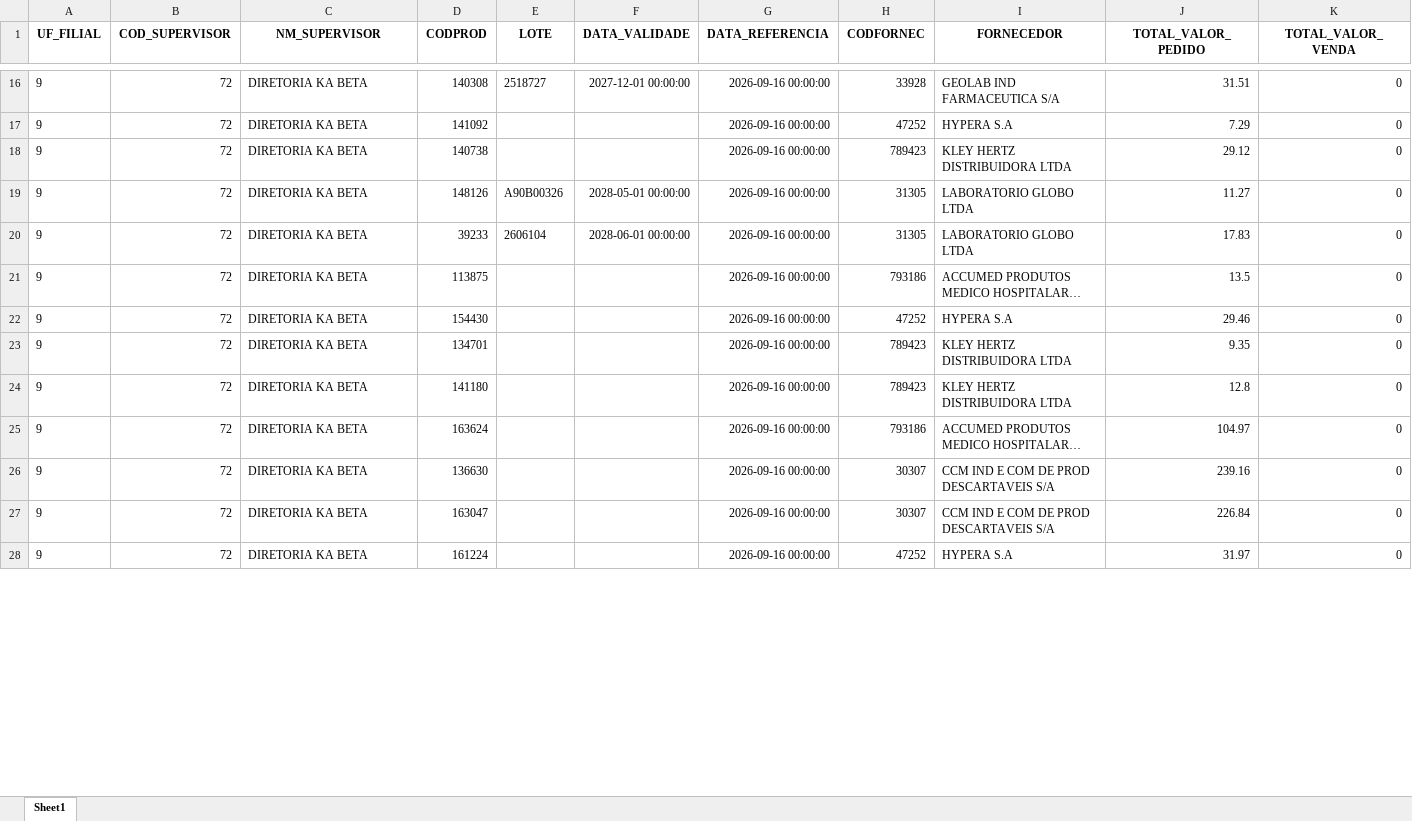
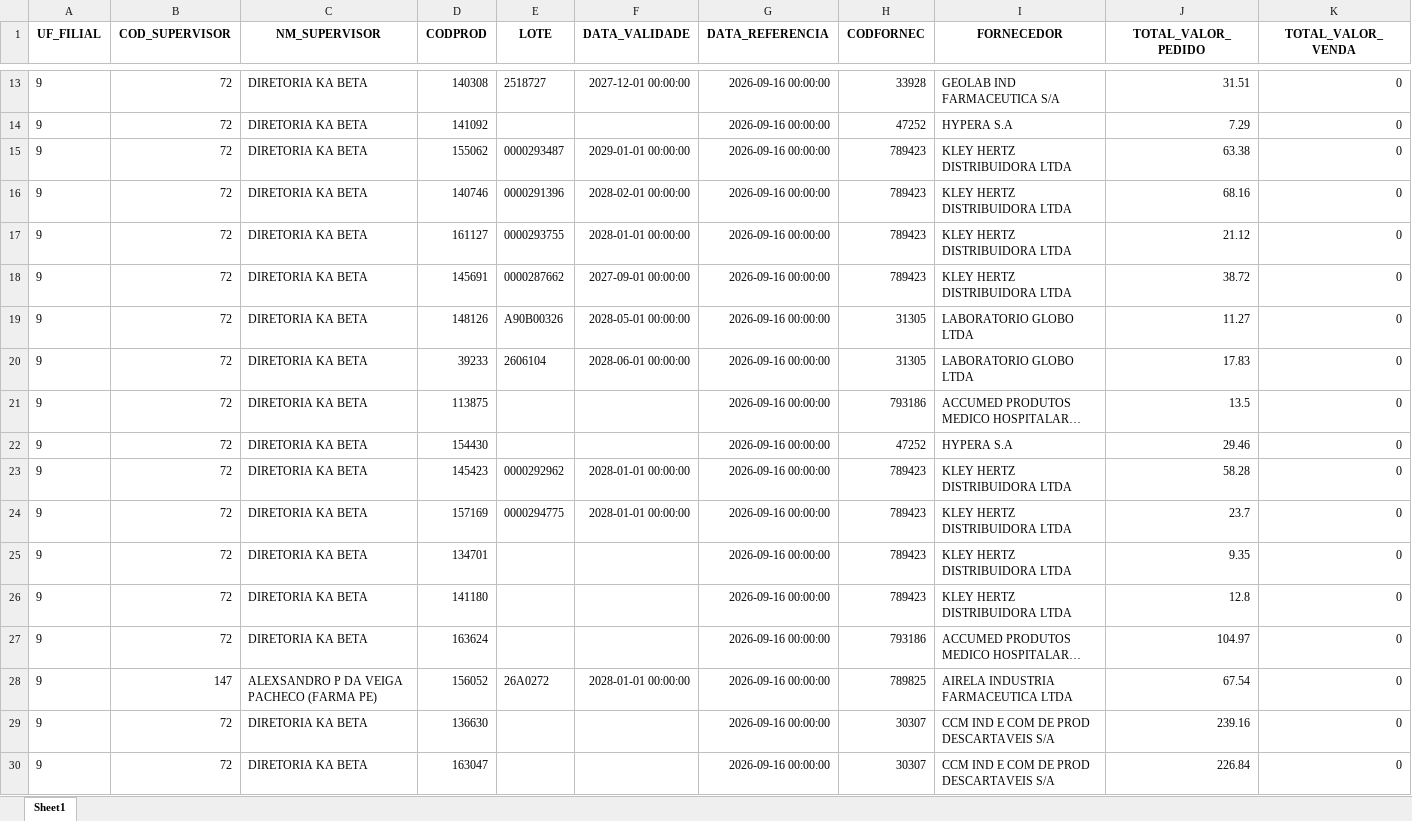
Before and after one commit to RoqueChristian/total_day, an Excel workbook: data/vadas.xlsx, sheet Sheet1, drawn as a sheet; only a part is shown, gaps mark what is left out; the shorter side is filled out with more unchanged rows; long unchanged cells end in …; values as stored, in another font and other column widths than the file's, no borders; addresses are those after the commit; the diff covers the shown part only; the diff names each change by its address in the sheet, - before the commit and + after, or states it on an @@ line.

Commit message:
chore(data): batch update intraday vendas - 11:15:02

```diff
--- a/data/vadas.xlsx (sheet Sheet1)
+++ b/data/vadas.xlsx (sheet Sheet1)
-D15 (CODPROD): 140738
+D15 (CODPROD): 155062
-E15 (LOTE): (empty)
+E15 (LOTE): 0000293487
-F15 (DATA_VALIDADE): (empty)
+F15 (DATA_VALIDADE): 2029-01-01 00:00:00
-J15 (TOTAL_VALOR_PEDIDO): 29.12
+J15 (TOTAL_VALOR_PEDIDO): 63.38
+row 16: 9 | 72 | DIRETORIA KA BETA | 140746 | 0000291396 | 2028-02-01 00:00:00 | 2026-09-16 00:00:00 | 789423 | KLEY HERTZ DISTRIBUIDORA LTDA | 68.16 | 0
+row 17: 9 | 72 | DIRETORIA KA BETA | 161127 | 0000293755 | 2028-01-01 00:00:00 | 2026-09-16 00:00:00 | 789423 | KLEY HERTZ DISTRIBUIDORA LTDA | 21.12 | 0
+row 18: 9 | 72 | DIRETORIA KA BETA | 145691 | 0000287662 | 2027-09-01 00:00:00 | 2026-09-16 00:00:00 | 789423 | KLEY HERTZ DISTRIBUIDORA LTDA | 38.72 | 0
+row 23: 9 | 72 | DIRETORIA KA BETA | 145423 | 0000292962 | 2028-01-01 00:00:00 | 2026-09-16 00:00:00 | 789423 | KLEY HERTZ DISTRIBUIDORA LTDA | 58.28 | 0
+row 24: 9 | 72 | DIRETORIA KA BETA | 157169 | 0000294775 | 2028-01-01 00:00:00 | 2026-09-16 00:00:00 | 789423 | KLEY HERTZ DISTRIBUIDORA LTDA | 23.7 | 0
+row 28: 9 | 147 | ALEXSANDRO P DA VEIGA PACHECO (FARMA PE) | 156052 | 26A0272 | 2028-01-01 00:00:00 | 2026-09-16 00:00:00 | 789825 | AIRELA INDUSTRIA FARMACEUTICA LTDA | 67.54 | 0
```
Also changed, not shown: 5 added rows, 11 removed rows and 16 edited cells elsewhere in this sheet.
